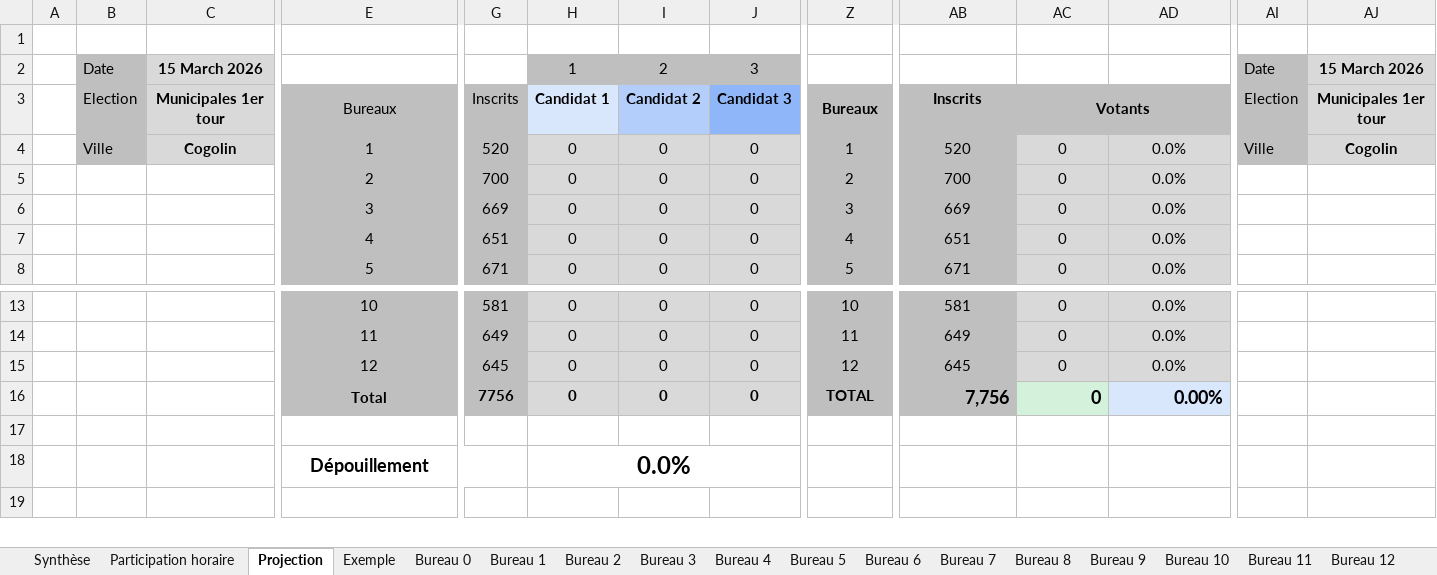
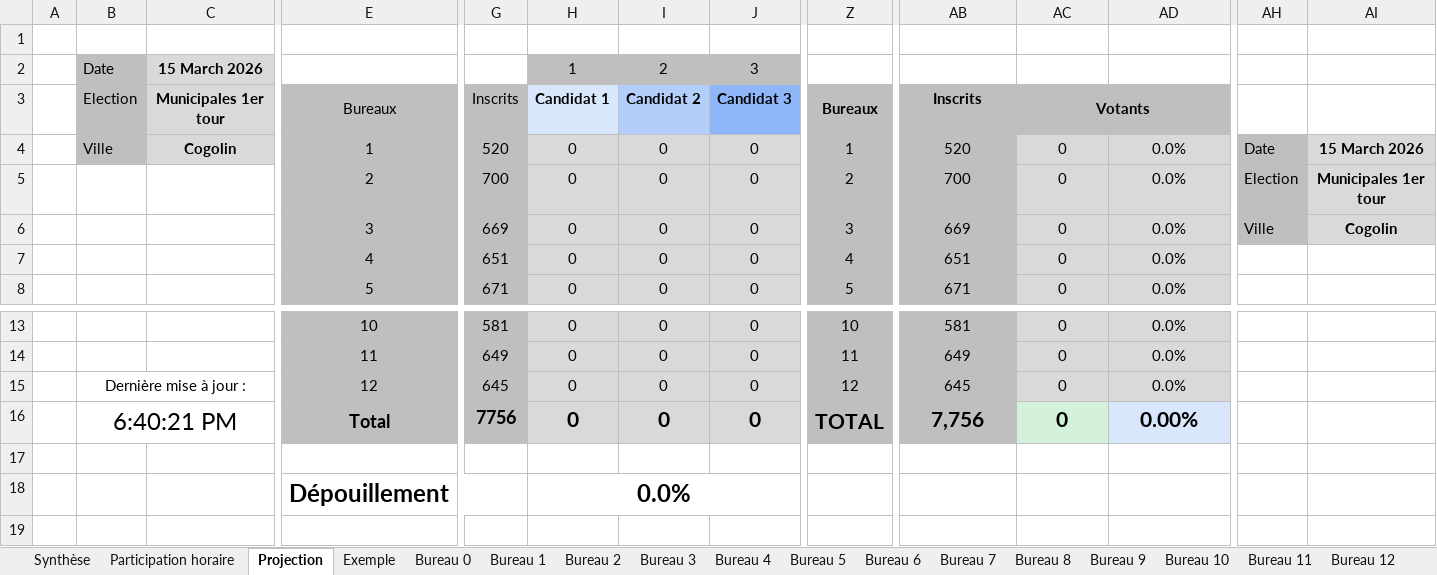
Before and after one commit to remip2000/Gestion-des-elections, an Excel workbook: Elections Cogolin.xlsm, sheet Projection, drawn as a sheet; only a part is shown, gaps mark what is left out; values as stored, in another font and other column widths than the file's, no borders; charts and pictures and conditional formats not drawn; addresses are those after the commit; the diff covers the shown part only; the diff names each change by its address in the sheet, - before the commit and + after, or states it on an @@ line.

Commit message:
Mis en forme feuille Projection

```diff
--- a/Elections Cogolin.xlsm (sheet Projection)
+++ b/Elections Cogolin.xlsm (sheet Projection)
-AH2: Date
+AH2: (empty)
-AH2:AH3 fill: #BFBFBF
+AH2:AH3 fill: none
-AI2: 15 March 2026
+AI2: (empty)
-AI2:AI3 fill: #D9D9D9
+AI2:AI3 fill: none
-AH3: Election
+AH3: (empty)
-AI3: Municipales 1er tour
+AI3: (empty)
-AH4: Ville
+AH4: Date
-AI4: Cogolin
+AI4: 15 March 2026
-AH5: (empty)
+AH5: Election
-AH5:AH6 fill: none
+AH5:AH6 fill: #BFBFBF
-AI5: (empty)
+AI5: Municipales 1er tour
-AI5:AI6 fill: none
+AI5:AI6 fill: #D9D9D9
-AH6: (empty)
+AH6: Ville
-AI6: (empty)
+AI6: Cogolin
-B15: (empty)
+B15: Dernière mise à jour :
+B15:C15 merged
-B16: (empty)
+B16: 6:40:21 PM
+B16:C16 merged
@@ E16 text size: larger @@
@@ G16:J16 text size: larger @@
@@ Z16 text size: larger @@
+Z16:AA16 merged
@@ AB16:AD16 text size: larger, alignment: right → center @@
@@ E18 text size: larger @@
```
Also changed, not shown: 1 removed column and cell formats elsewhere in this sheet, sheet Participation horaire, sheet Exemple, formulas that keep their value, charts or pictures.
